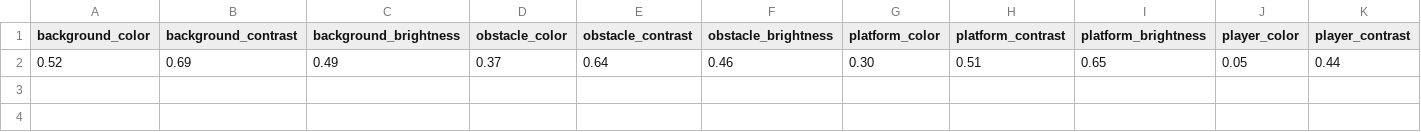
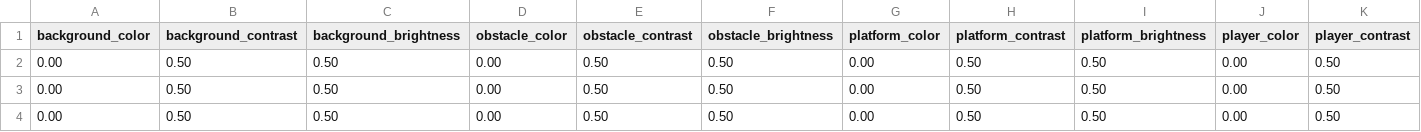
Before and after one commit to MYSCasanova/Thesis-New-Game, a CSV file: Assets/V2_Player.csv, drawn as a sheet; only a part is shown; removed rows and columns are numbered as before the commit, all else as after; rows hold the shown columns only; the diff names each change by its address in the sheet, - before the commit and + after, or states it on an @@ line.

```diff
--- a/Assets/V2_Player.csv
+++ b/Assets/V2_Player.csv
-row 2: 0.52 | 0.69 | 0.49 | 0.37 | 0.64 | 0.46 | 0.30 | 0.51 | 0.65 | 0.05 | 0.44
+row 2: 0.00 | 0.50 | 0.50 | 0.00 | 0.50 | 0.50 | 0.00 | 0.50 | 0.50 | 0.00 | 0.50
+row 3: 0.00 | 0.50 | 0.50 | 0.00 | 0.50 | 0.50 | 0.00 | 0.50 | 0.50 | 0.00 | 0.50
+row 4: 0.00 | 0.50 | 0.50 | 0.00 | 0.50 | 0.50 | 0.00 | 0.50 | 0.50 | 0.00 | 0.50
```
Also changed, not shown: Assets/PlayerDetails.csv, Assets/V3_Player.csv, 16 other files.
